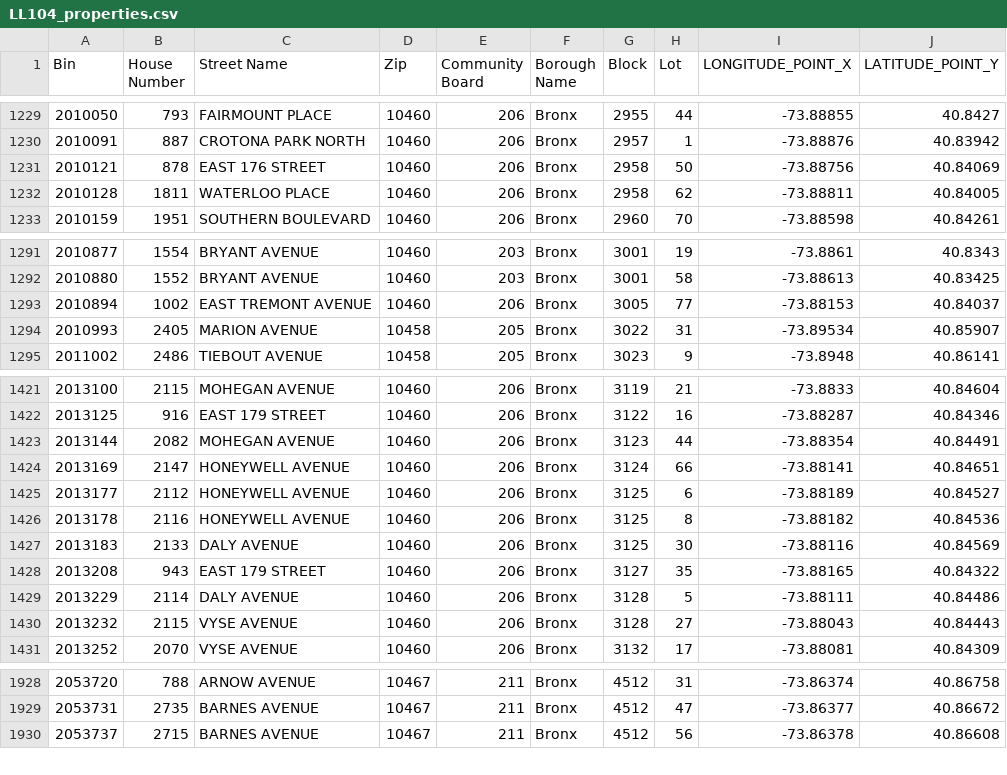
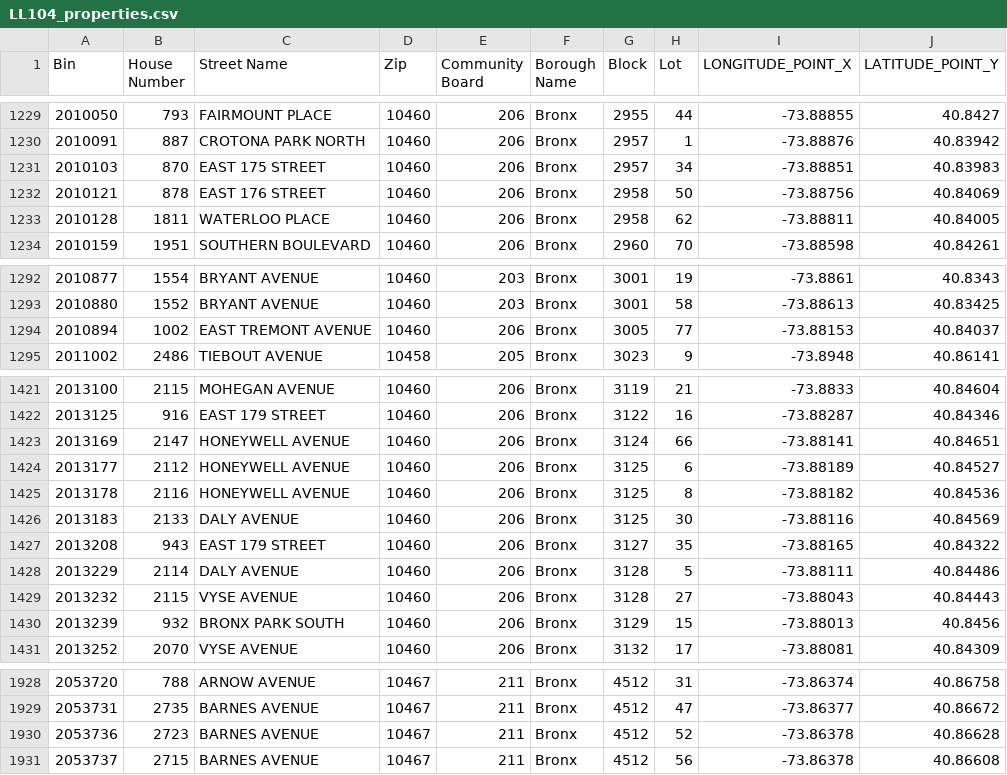
Before and after one commit to NYCDOB/LL104, a CSV file: data/LL104_properties.csv, drawn as a sheet; only a part is shown, gaps mark what is left out; the diff covers the shown part only.

```diff
--- a/data/LL104_properties.csv
+++ b/data/LL104_properties.csv
@@ -1230,2 +1230,3 @@ Bin,House Number,Street Name,Zip,Community Board,Borough Name,Block,Lot,LONGITUD
 2010091,887,CROTONA PARK NORTH,10460,206,Bronx,2957,1,-73.88876,40.83942
+2010103,870,EAST 175 STREET,10460,206,Bronx,2957,34,-73.88851,40.83983
 2010121,878,EAST  176 STREET,10460,206,Bronx,2958,50,-73.88756,40.84069
@@ -1293,3 +1294,2 @@ Bin,House Number,Street Name,Zip,Community Board,Borough Name,Block,Lot,LONGITUD
 2010894,1002,EAST TREMONT AVENUE,10460,206,Bronx,3005,77,-73.88153,40.84037
-2010993,2405,MARION AVENUE,10458,205,Bronx,3022,31,-73.89534,40.85907
 2011002,2486,TIEBOUT AVENUE,10458,205,Bronx,3023,9,-73.8948,40.86141
@@ -1422,3 +1422,2 @@ Bin,House Number,Street Name,Zip,Community Board,Borough Name,Block,Lot,LONGITUD
 2013125,916,EAST 179 STREET,10460,206,Bronx,3122,16,-73.88287,40.84346
-2013144,2082,MOHEGAN AVENUE,10460,206,Bronx,3123,44,-73.88354,40.84491
 2013169,2147,HONEYWELL AVENUE,10460,206,Bronx,3124,66,-73.88141,40.84651
@@ -1430,2 +1429,3 @@ Bin,House Number,Street Name,Zip,Community Board,Borough Name,Block,Lot,LONGITUD
 2013232,2115,VYSE AVENUE,10460,206,Bronx,3128,27,-73.88043,40.84443
+2013239,932,BRONX PARK SOUTH,10460,206,Bronx,3129,15,-73.88013,40.8456
 2013252,2070,VYSE AVENUE,10460,206,Bronx,3132,17,-73.88081,40.84309
@@ -1929,2 +1929,3 @@ Bin,House Number,Street Name,Zip,Community Board,Borough Name,Block,Lot,LONGITUD
 2053731,2735,BARNES AVENUE,10467,211,Bronx,4512,47,-73.86377,40.86672
+2053736,2723,BARNES AVENUE,10467,211,Bronx,4512,52,-73.86378,40.86628
 2053737,2715,BARNES AVENUE,10467,211,Bronx,4512,56,-73.86378,40.86608
```
Also changed, not shown: 7 added rows and 5 removed rows elsewhere in this file, 1 other file.
